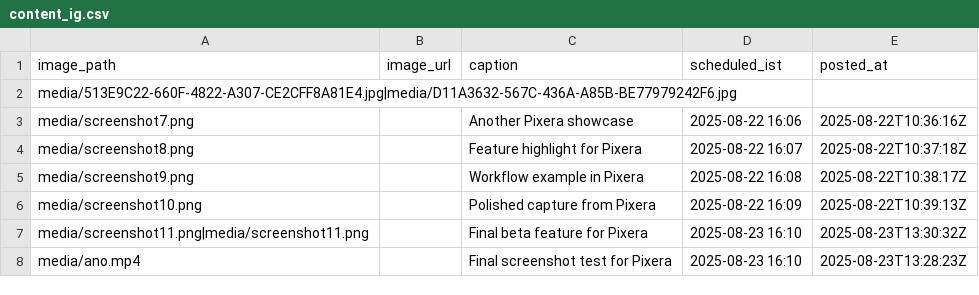
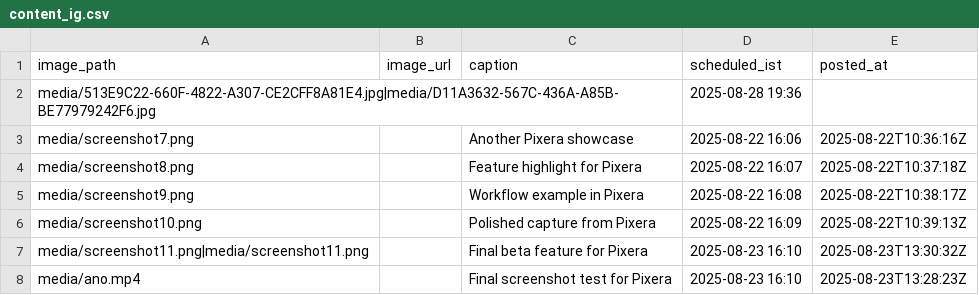
Before and after one commit to swi-parth-ft/instaMedia, a CSV file: content_ig.csv, drawn as a sheet.

Commit message:
iOS: update content_ig.csv

```diff
--- a/content_ig.csv
+++ b/content_ig.csv
@@ -1,3 +1,3 @@
 image_path,image_url,caption,scheduled_ist,posted_at
-"media/513E9C22-660F-4822-A307-CE2CFF8A81E4.jpg|media/D11A3632-567C-436A-A85B-BE77979242F6.jpg","","","",""
+"media/513E9C22-660F-4822-A307-CE2CFF8A81E4.jpg|media/D11A3632-567C-436A-A85B-BE77979242F6.jpg","","","2025-08-28 19:36",""
 "media/screenshot7.png","","Another Pixera showcase","2025-08-22 16:06","2025-08-22T10:36:16Z"
```
